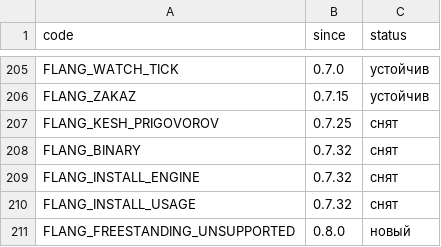
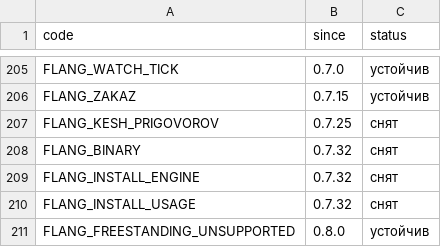
Before and after one commit to digitable-lol/flang, a TSV file: flang/proof/tables/diagnostic-codes.tsv, drawn as a sheet; only a part is shown, gaps mark what is left out.

```diff
--- a/flang/proof/tables/diagnostic-codes.tsv
+++ b/flang/proof/tables/diagnostic-codes.tsv
@@ -210,2 +210,2 @@ FLANG_INSTALL_ENGINE	0.7.32	снят
 FLANG_INSTALL_USAGE	0.7.32	снят
-FLANG_FREESTANDING_UNSUPPORTED	0.8.0	новый
+FLANG_FREESTANDING_UNSUPPORTED	0.8.0	устойчив
```
